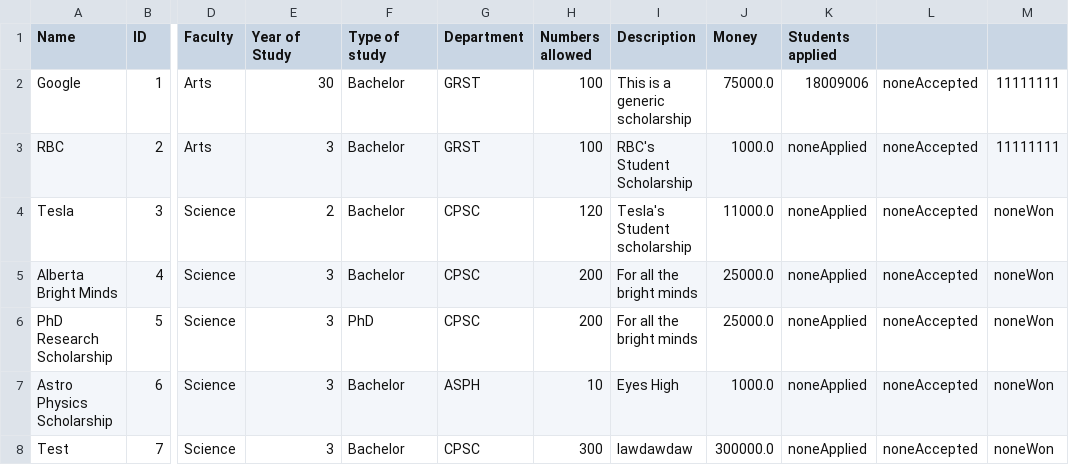
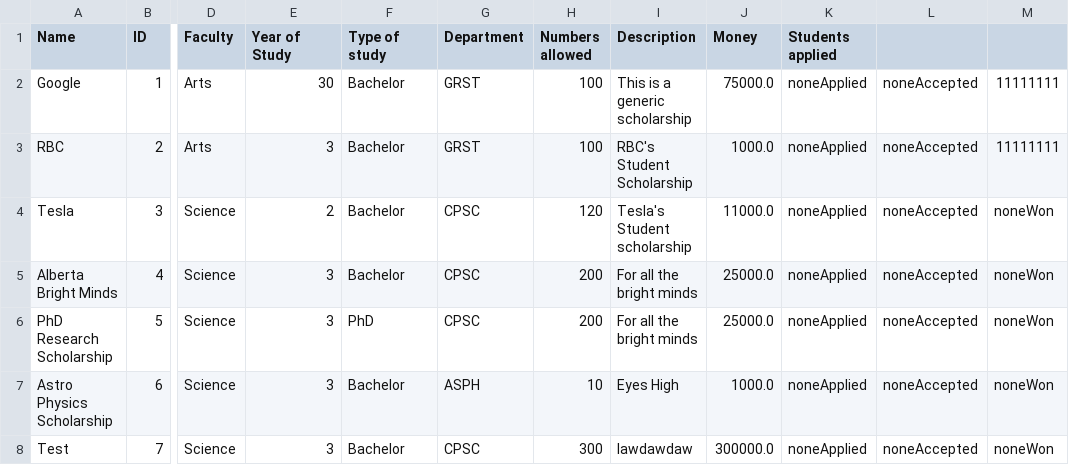
Before and after one commit to stevekhanna/Scholarship---Java, a CSV file: bin/data/scholarships.csv, drawn as a sheet; only a part is shown, gaps mark what is left out; the diff names each change by its address in the sheet, - before the commit and + after, or states it on an @@ line.

```diff
--- a/bin/data/scholarships.csv
+++ b/bin/data/scholarships.csv
-K2 (Students applied): 18009006
+K2 (Students applied): noneApplied
```
Also changed, not shown: bin/data/students.csv, src/data/scholarships.csv, 1 other file.
